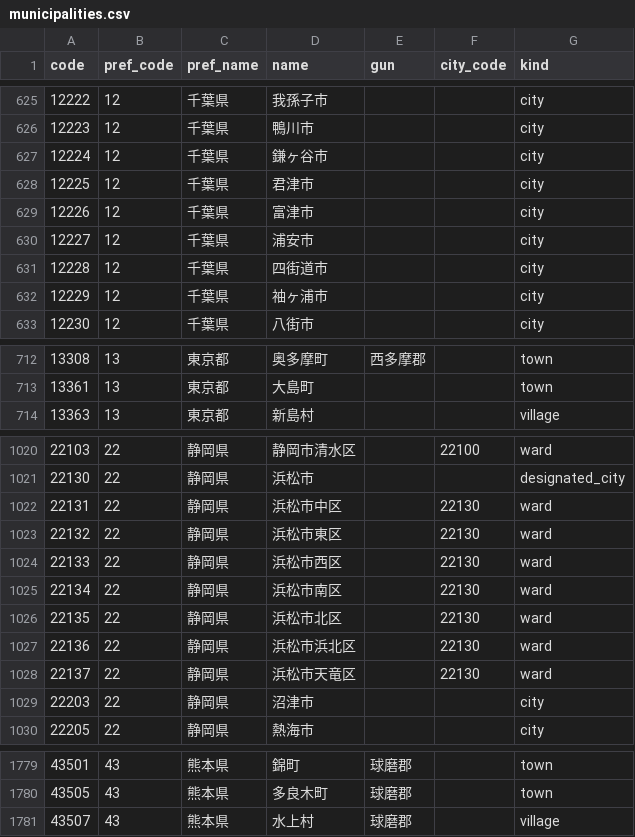
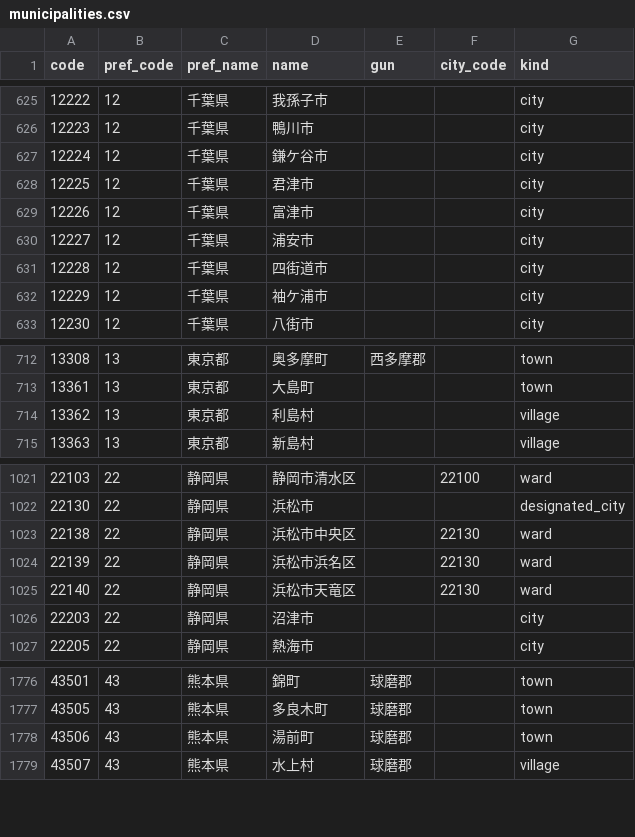
Before and after one commit to sollall/gyosya_map, a CSV file: gyosya_map/seed/municipalities.csv, drawn as a sheet; only a part is shown, gaps mark what is left out; the diff covers the shown part only.

```diff
--- a/gyosya_map/seed/municipalities.csv
+++ b/gyosya_map/seed/municipalities.csv
@@ -626,3 +626,3 @@ code,pref_code,pref_name,name,gun,city_code,kind
 12223,12,千葉県,鴨川市,,,city
-12224,12,千葉県,鎌ヶ谷市,,,city
+12224,12,千葉県,鎌ケ谷市,,,city
 12225,12,千葉県,君津市,,,city
@@ -631,3 +631,3 @@ code,pref_code,pref_name,name,gun,city_code,kind
 12228,12,千葉県,四街道市,,,city
-12229,12,千葉県,袖ヶ浦市,,,city
+12229,12,千葉県,袖ケ浦市,,,city
 12230,12,千葉県,八街市,,,city
@@ -713,2 +713,3 @@ code,pref_code,pref_name,name,gun,city_code,kind
 13361,13,東京都,大島町,,,town
+13362,13,東京都,利島村,,,village
 13363,13,東京都,新島村,,,village
@@ -1021,9 +1022,5 @@ code,pref_code,pref_name,name,gun,city_code,kind
 22130,22,静岡県,浜松市,,,designated_city
-22131,22,静岡県,浜松市中区,,22130,ward
-22132,22,静岡県,浜松市東区,,22130,ward
-22133,22,静岡県,浜松市西区,,22130,ward
-22134,22,静岡県,浜松市南区,,22130,ward
-22135,22,静岡県,浜松市北区,,22130,ward
-22136,22,静岡県,浜松市浜北区,,22130,ward
-22137,22,静岡県,浜松市天竜区,,22130,ward
+22138,22,静岡県,浜松市中央区,,22130,ward
+22139,22,静岡県,浜松市浜名区,,22130,ward
+22140,22,静岡県,浜松市天竜区,,22130,ward
 22203,22,静岡県,沼津市,,,city
@@ -1780,2 +1777,3 @@ code,pref_code,pref_name,name,gun,city_code,kind
 43505,43,熊本県,多良木町,球磨郡,,town
+43506,43,熊本県,湯前町,球磨郡,,town
 43507,43,熊本県,水上村,球磨郡,,village
```
Also changed, not shown: 3 edited cells elsewhere in this file, 4 other files.
